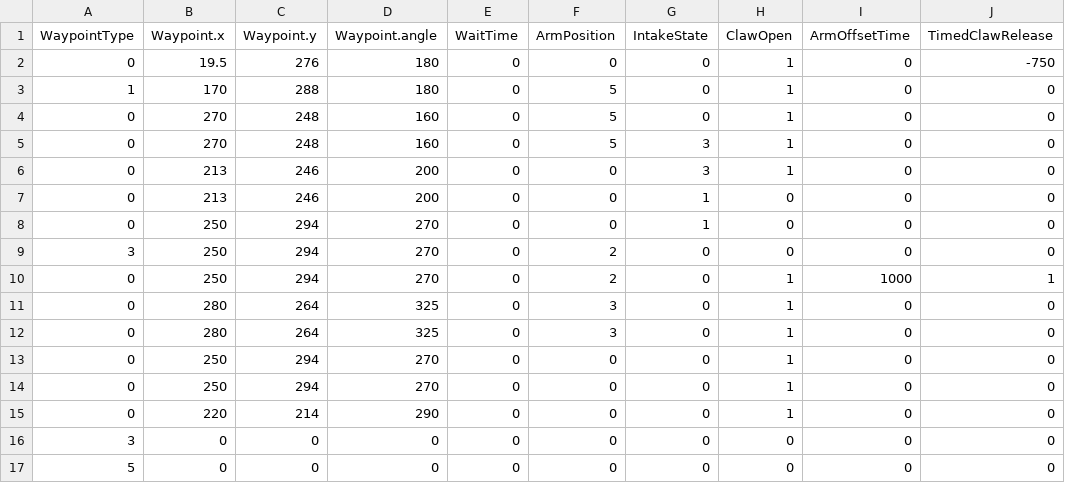
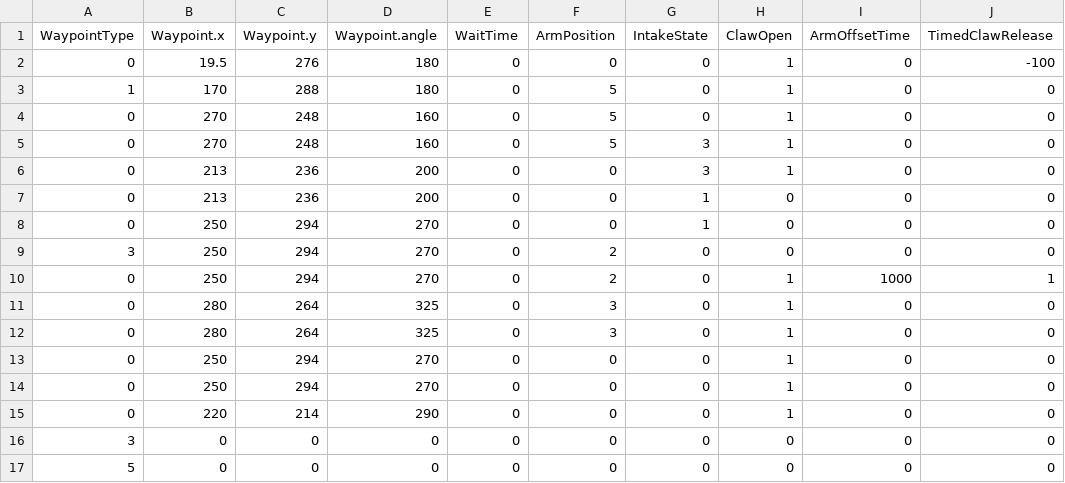
Before and after one commit to FRC1756-Argos/2018-Robot, a CSV file: PowerUpSrc/Autonomous/AutoRoutines/Left.Left_Scale_(Reverse).Left_Scale.csv, drawn as a sheet.

Commit message:
Adjusted double scale auto routines.  Tested on practice field

```diff
--- a/PowerUpSrc/Autonomous/AutoRoutines/Left.Left_Scale_(Reverse).Left_Scale.csv
+++ b/PowerUpSrc/Autonomous/AutoRoutines/Left.Left_Scale_(Reverse).Left_Scale.csv
@@ -1,3 +1,3 @@
 WaypointType,Waypoint.x,Waypoint.y,Waypoint.angle,WaitTime,ArmPosition,IntakeState,ClawOpen,ArmOffsetTime,TimedClawRelease
-0,19.5,276,180,0,0,0,1,0,-750
+0,19.5,276,180,0,0,0,1,0,-100
 1,170,288,180,0,5,0,1,0,0
@@ -5,4 +5,4 @@ WaypointType,Waypoint.x,Waypoint.y,Waypoint.angle,WaitTime,ArmPosition,IntakeSta
 0,270,248,160,0,5,3,1,0,0
-0,213,246,200,0,0,3,1,0,0
-0,213,246,200,0,0,1,0,0,0
+0,213,236,200,0,0,3,1,0,0
+0,213,236,200,0,0,1,0,0,0
 0,250,294,270,0,0,1,0,0,0
```
Also changed, not shown: PowerUpSrc/Autonomous/AutoRoutines/Left.Left_Scale_(Reverse).csv, PowerUpSrc/Autonomous/AutoRoutines/Right.Right_Scale_(Reverse).Right_Scale.csv, 1 other file.
